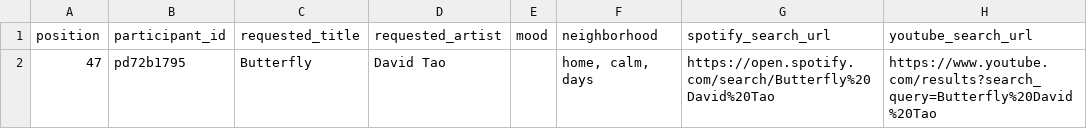
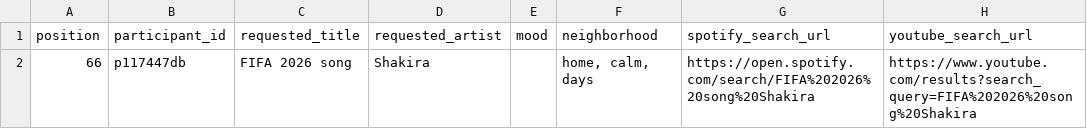
Before and after one commit to reisanar/SDIS-grad-26, a CSV file: docs/docs_data/playlist_unmatched.csv, drawn as a sheet; removed rows and columns are numbered as before the commit, all else as after; the diff names each change by its address in the sheet, - before the commit and + after, or states it on an @@ line.

```diff
--- a/docs/docs_data/playlist_unmatched.csv
+++ b/docs/docs_data/playlist_unmatched.csv
-row 2: 47 | pd72b1795 | Butterfly | David Tao |  | home, calm, days | https://open.spotify.com/search/Butterfly%20David%20Tao | https://www.youtube.com/results?search_query=Butterfly%20David%20Tao
+row 2: 66 | p117447db | FIFA 2026 song | Shakira |  | home, calm, days | https://open.spotify.com/search/FIFA%202026%20song%20Shakira | https://www.youtube.com/results?search_query=FIFA%202026%20song%20Shakira
```
Also changed, not shown: docs/docs_data/playlist_import.csv, docs/docs_data/playlist_tracks.csv, 16 other files.
